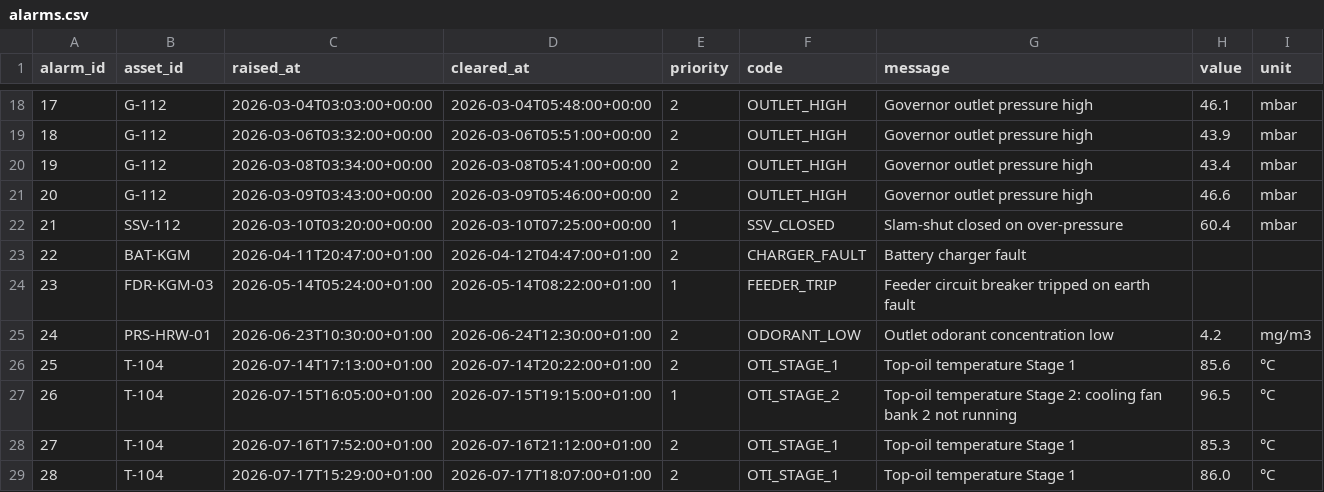
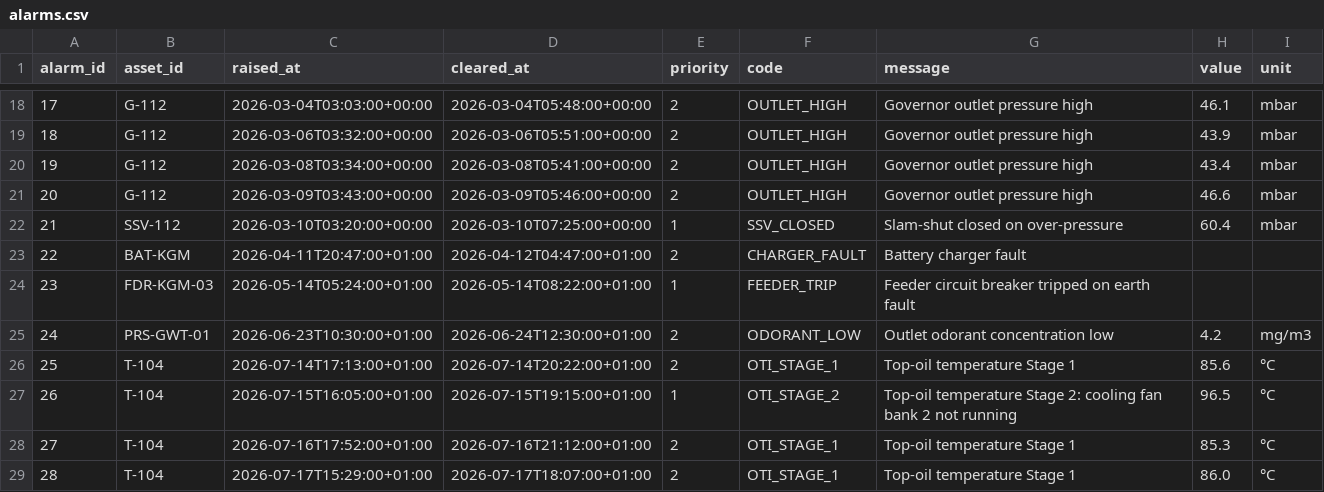
Before and after one commit to vishalsmak/gigawhat, a CSV file: data/records/alarms.csv, drawn as a sheet; only a part is shown, gaps mark what is left out.

```diff
--- a/data/records/alarms.csv
+++ b/data/records/alarms.csv
@@ -24,3 +24,3 @@ alarm_id,asset_id,raised_at,cleared_at,priority,code,message,value,unit
 23,FDR-KGM-03,2026-05-14T05:24:00+01:00,2026-05-14T08:22:00+01:00,1,FEEDER_TRIP,Feeder circuit breaker tripped on earth fault,,
-24,PRS-HRW-01,2026-06-23T10:30:00+01:00,2026-06-24T12:30:00+01:00,2,ODORANT_LOW,Outlet odorant concentration low,4.2,mg/m3
+24,PRS-GWT-01,2026-06-23T10:30:00+01:00,2026-06-24T12:30:00+01:00,2,ODORANT_LOW,Outlet odorant concentration low,4.2,mg/m3
 25,T-104,2026-07-14T17:13:00+01:00,2026-07-14T20:22:00+01:00,2,OTI_STAGE_1,Top-oil temperature Stage 1,85.6,°C
```
Also changed, not shown: data/records/assets.csv, data/records/sites.csv, 53 other files.
